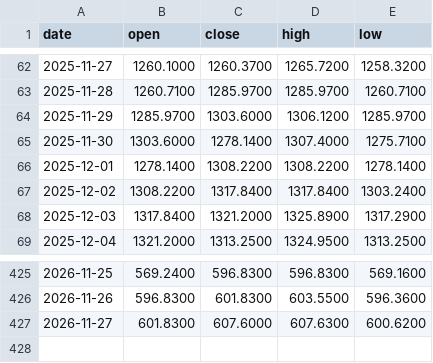
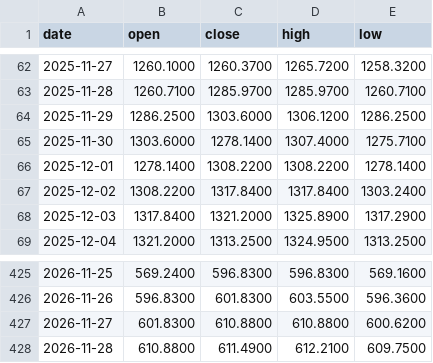
Before and after one commit to Bowen389/fable-ML, a CSV file: data/broad_kline.csv, drawn as a sheet; only a part is shown, gaps mark what is left out.

```diff
--- a/data/broad_kline.csv
+++ b/data/broad_kline.csv
@@ -63,3 +63,3 @@ date,open,close,high,low
 2025-11-28,1260.7100,1285.9700,1285.9700,1260.7100
-2025-11-29,1285.9700,1303.6000,1306.1200,1285.9700
+2025-11-29,1286.2500,1303.6000,1306.1200,1286.2500
 2025-11-30,1303.6000,1278.1400,1307.4000,1275.7100
@@ -426,2 +426,3 @@ date,open,close,high,low
 2026-11-26,596.8300,601.8300,603.5500,596.3600
-2026-11-27,601.8300,607.6000,607.6300,600.6200
+2026-11-27,601.8300,610.8800,610.8800,600.6200
+2026-11-28,610.8800,611.4900,612.2100,609.7500
```
Also changed, not shown: 5 other files.
